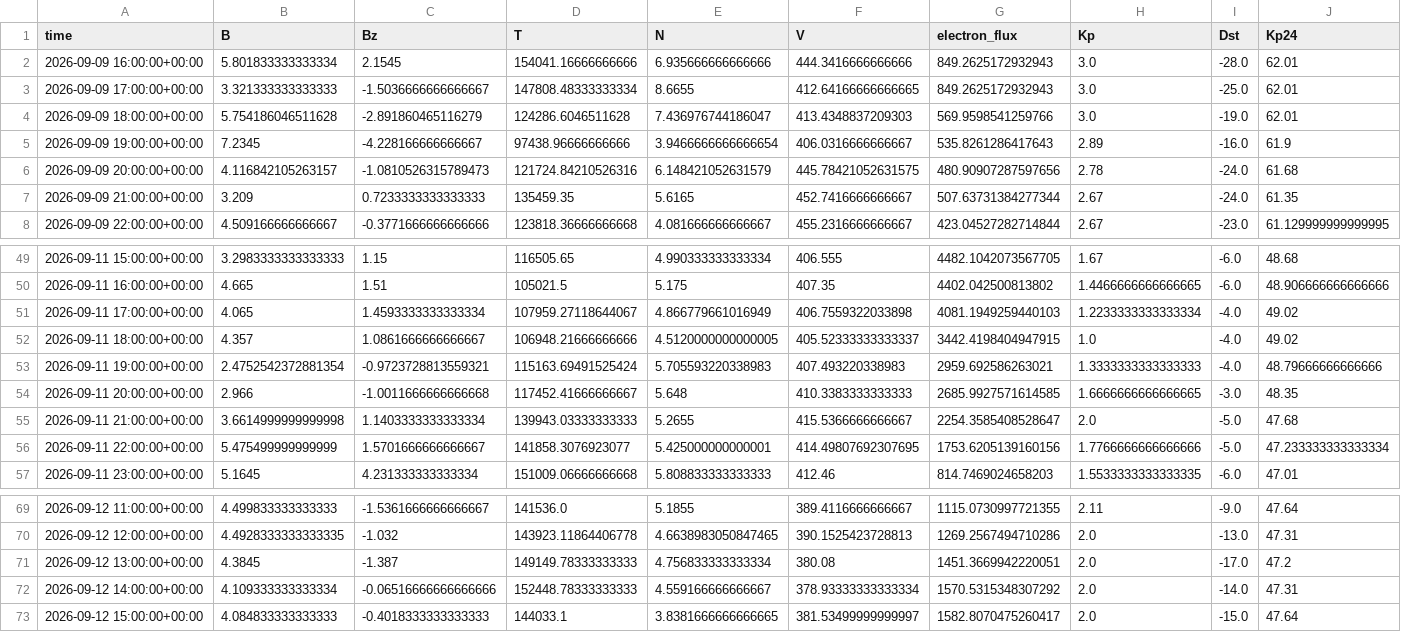
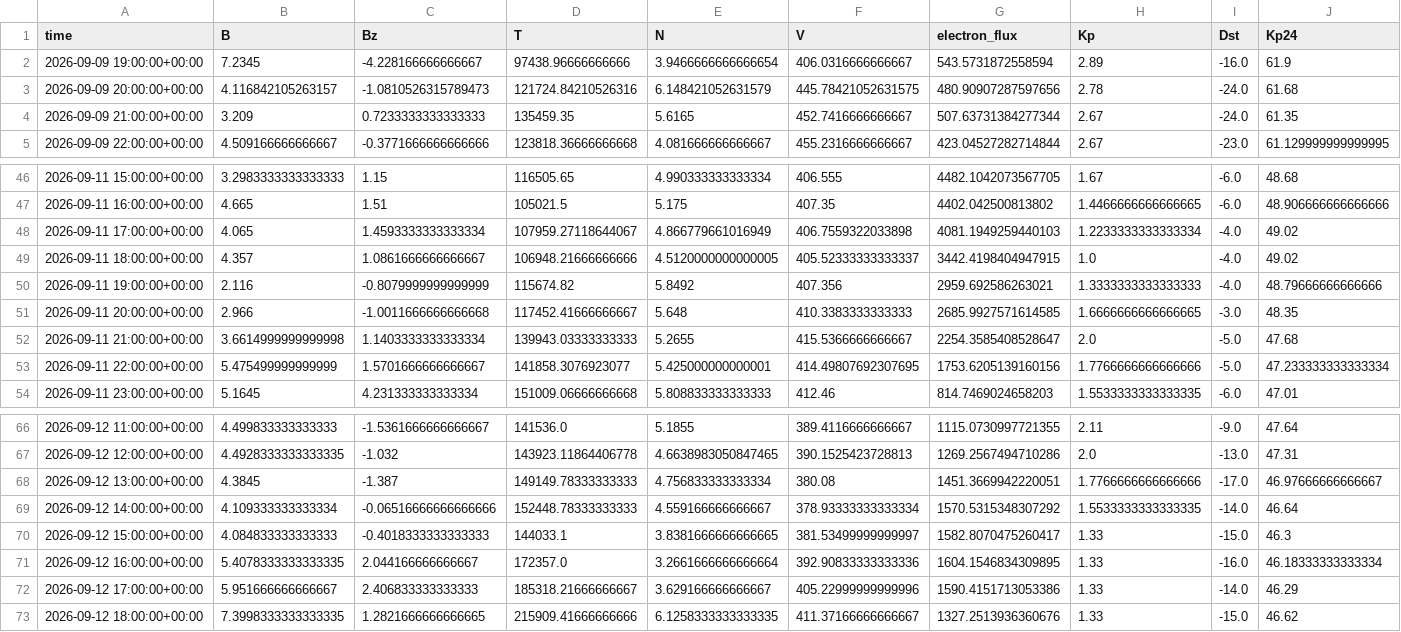
Before and after one commit to Jihyeon-Son/Jihyeon-Son.github.io, a CSV file: data/input_latest_3days.csv, drawn as a sheet; only a part is shown, gaps mark what is left out.

```diff
--- a/data/input_latest_3days.csv
+++ b/data/input_latest_3days.csv
@@ -1,6 +1,3 @@
 time,B,Bz,T,N,V,electron_flux,Kp,Dst,Kp24
-2026-09-09 16:00:00+00:00,5.801833333333334,2.1545,154041.16666666666,6.935666666666666,444.3416666666666,849.2625172932943,3.0,-28.0,62.01
-2026-09-09 17:00:00+00:00,3.321333333333333,-1.5036666666666667,147808.48333333334,8.6655,412.64166666666665,849.2625172932943,3.0,-25.0,62.01
-2026-09-09 18:00:00+00:00,5.754186046511628,-2.891860465116279,124286.6046511628,7.436976744186047,413.4348837209303,569.9598541259766,3.0,-19.0,62.01
-2026-09-09 19:00:00+00:00,7.2345,-4.228166666666667,97438.96666666666,3.9466666666666654,406.0316666666667,535.8261286417643,2.89,-16.0,61.9
+2026-09-09 19:00:00+00:00,7.2345,-4.228166666666667,97438.96666666666,3.9466666666666654,406.0316666666667,543.5731872558594,2.89,-16.0,61.9
 2026-09-09 20:00:00+00:00,4.116842105263157,-1.0810526315789473,121724.84210526316,6.148421052631579,445.78421052631575,480.90907287597656,2.78,-24.0,61.68
@@ -52,3 +49,3 @@ time,B,Bz,T,N,V,electron_flux,Kp,Dst,Kp24
 2026-09-11 18:00:00+00:00,4.357,1.0861666666666667,106948.21666666666,4.5120000000000005,405.52333333333337,3442.4198404947915,1.0,-4.0,49.02
-2026-09-11 19:00:00+00:00,2.4752542372881354,-0.9723728813559321,115163.69491525424,5.705593220338983,407.493220338983,2959.692586263021,1.3333333333333333,-4.0,48.79666666666666
+2026-09-11 19:00:00+00:00,2.116,-0.8079999999999999,115674.82,5.8492,407.356,2959.692586263021,1.3333333333333333,-4.0,48.79666666666666
 2026-09-11 20:00:00+00:00,2.966,-1.0011666666666668,117452.41666666667,5.648,410.3383333333333,2685.9927571614585,1.6666666666666665,-3.0,48.35
@@ -70,4 +67,7 @@ time,B,Bz,T,N,V,electron_flux,Kp,Dst,Kp24
 2026-09-12 12:00:00+00:00,4.4928333333333335,-1.032,143923.11864406778,4.6638983050847465,390.1525423728813,1269.2567494710286,2.0,-13.0,47.31
-2026-09-12 13:00:00+00:00,4.3845,-1.387,149149.78333333333,4.756833333333334,380.08,1451.3669942220051,2.0,-17.0,47.2
-2026-09-12 14:00:00+00:00,4.109333333333334,-0.06516666666666666,152448.78333333333,4.559166666666667,378.93333333333334,1570.5315348307292,2.0,-14.0,47.31
-2026-09-12 15:00:00+00:00,4.084833333333333,-0.4018333333333333,144033.1,3.8381666666666665,381.53499999999997,1582.8070475260417,2.0,-15.0,47.64
+2026-09-12 13:00:00+00:00,4.3845,-1.387,149149.78333333333,4.756833333333334,380.08,1451.3669942220051,1.7766666666666666,-17.0,46.97666666666667
+2026-09-12 14:00:00+00:00,4.109333333333334,-0.06516666666666666,152448.78333333333,4.559166666666667,378.93333333333334,1570.5315348307292,1.5533333333333335,-14.0,46.64
+2026-09-12 15:00:00+00:00,4.084833333333333,-0.4018333333333333,144033.1,3.8381666666666665,381.53499999999997,1582.8070475260417,1.33,-15.0,46.3
+2026-09-12 16:00:00+00:00,5.4078333333333335,2.044166666666667,172357.0,3.2661666666666664,392.90833333333336,1604.1546834309895,1.33,-16.0,46.18333333333334
+2026-09-12 17:00:00+00:00,5.951666666666667,2.406833333333333,185318.21666666667,3.629166666666667,405.22999999999996,1590.4151713053386,1.33,-14.0,46.29
+2026-09-12 18:00:00+00:00,7.3998333333333335,1.2821666666666665,215909.41666666666,6.1258333333333335,411.37166666666667,1327.2513936360676,1.33,-15.0,46.62
```
Also changed, not shown: data/solar_wind_hourly_history.csv, 3 other files.
